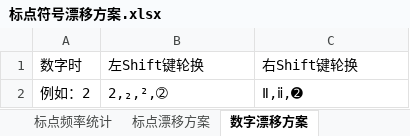
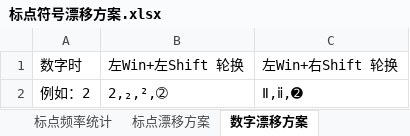
Before and after one commit to Lantaio/IME-booster-FinalD, an Excel workbook: joy/标点符号漂移方案.xlsx, sheet 数字漂移方案, drawn as a sheet; values as stored, in another font and other column widths than the file's, no borders; table styles not drawn; the diff names each change by its address in the sheet, - before the commit and + after, or states it on an @@ line.

```diff
--- a/joy/标点符号漂移方案.xlsx (sheet 数字漂移方案)
+++ b/joy/标点符号漂移方案.xlsx (sheet 数字漂移方案)
-B1: 左Shift键轮换
+B1: 左Win+左Shift 轮换
-C1: 右Shift键轮换
+C1: 左Win+右Shift 轮换
```
Also changed, not shown: 1 other file.
